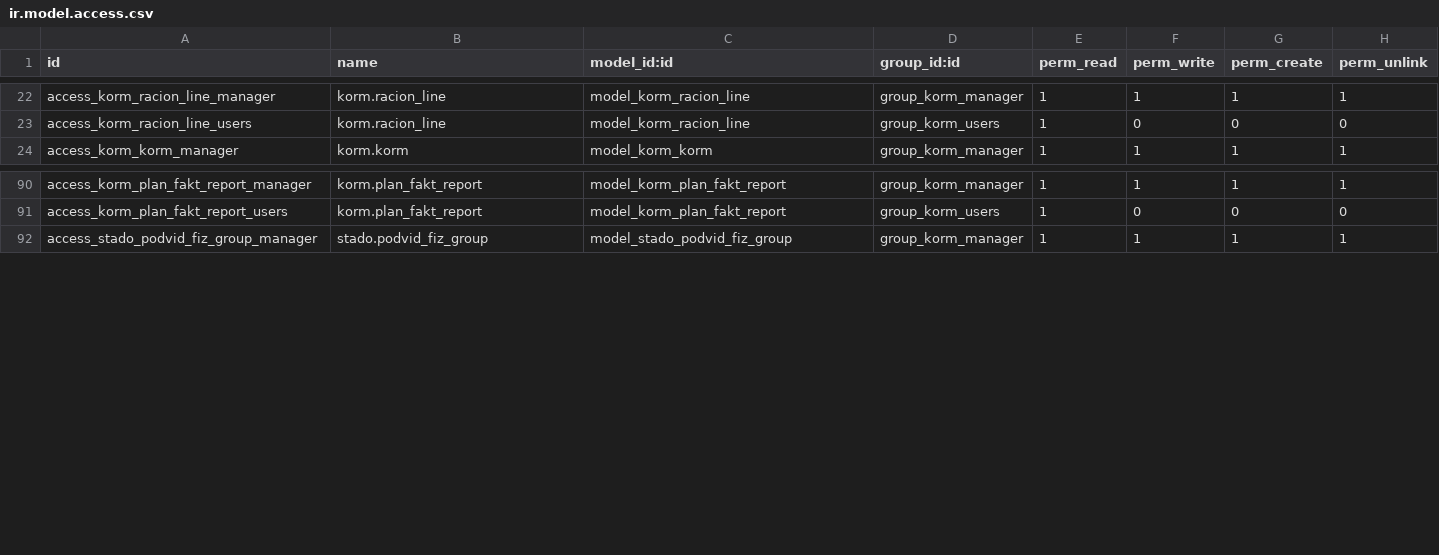
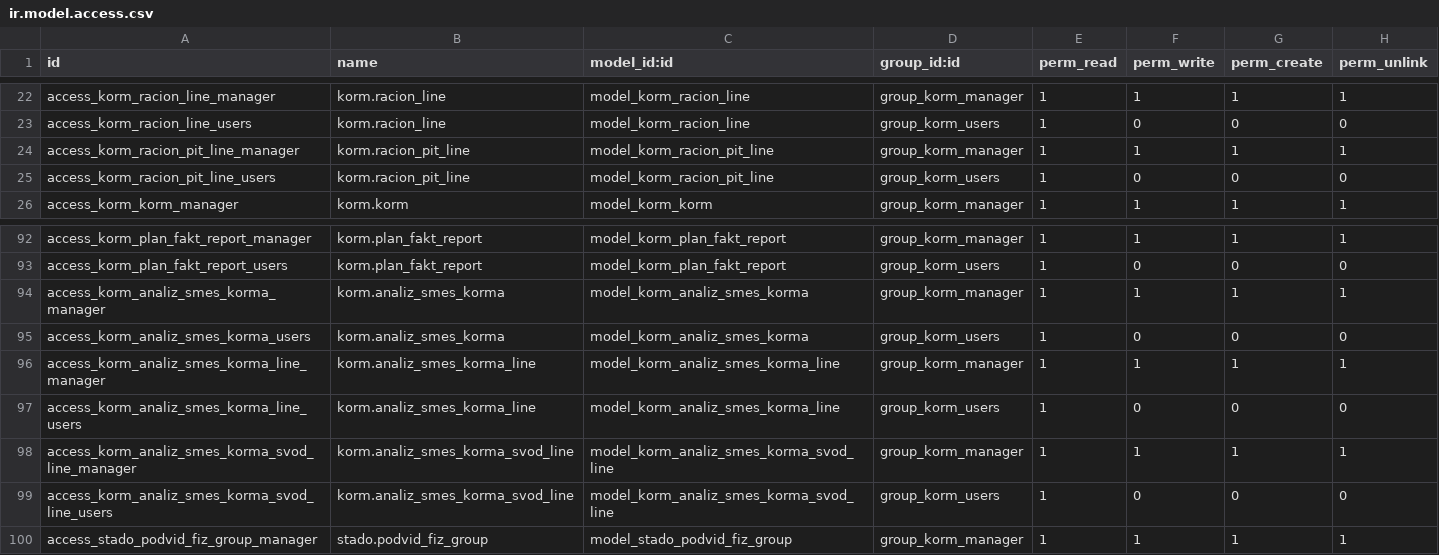
Before and after one commit to savrasovmisha/odoo-selhoz, a CSV file: addons/kormlenie/security/ir.model.access.csv, drawn as a sheet; only a part is shown, gaps mark what is left out.

```diff
--- a/addons/kormlenie/security/ir.model.access.csv
+++ b/addons/kormlenie/security/ir.model.access.csv
@@ -23,2 +23,4 @@ access_korm_racion_line_manager,korm.racion_line,model_korm_racion_line,group_ko
 access_korm_racion_line_users,korm.racion_line,model_korm_racion_line,group_korm_users,1,0,0,0
+access_korm_racion_pit_line_manager,korm.racion_pit_line,model_korm_racion_pit_line,group_korm_manager,1,1,1,1
+access_korm_racion_pit_line_users,korm.racion_pit_line,model_korm_racion_pit_line,group_korm_users,1,0,0,0
 access_korm_korm_manager,korm.korm,model_korm_korm,group_korm_manager,1,1,1,1
@@ -91,2 +93,8 @@ access_korm_plan_fakt_report_manager,korm.plan_fakt_report,model_korm_plan_fakt_
 access_korm_plan_fakt_report_users,korm.plan_fakt_report,model_korm_plan_fakt_report,group_korm_users,1,0,0,0
+access_korm_analiz_smes_korma_manager,korm.analiz_smes_korma,model_korm_analiz_smes_korma,group_korm_manager,1,1,1,1
+access_korm_analiz_smes_korma_users,korm.analiz_smes_korma,model_korm_analiz_smes_korma,group_korm_users,1,0,0,0
+access_korm_analiz_smes_korma_line_manager,korm.analiz_smes_korma_line,model_korm_analiz_smes_korma_line,group_korm_manager,1,1,1,1
+access_korm_analiz_smes_korma_line_users,korm.analiz_smes_korma_line,model_korm_analiz_smes_korma_line,group_korm_users,1,0,0,0
+access_korm_analiz_smes_korma_svod_line_manager,korm.analiz_smes_korma_svod_line,model_korm_analiz_smes_korma_svod_line,group_korm_manager,1,1,1,1
+access_korm_analiz_smes_korma_svod_line_users,korm.analiz_smes_korma_svod_line,model_korm_analiz_smes_korma_svod_line,group_korm_users,1,0,0,0
 access_stado_podvid_fiz_group_manager,stado.podvid_fiz_group,model_stado_podvid_fiz_group,group_korm_manager,1,1,1,1
```
Also changed, not shown: 2 other files.
